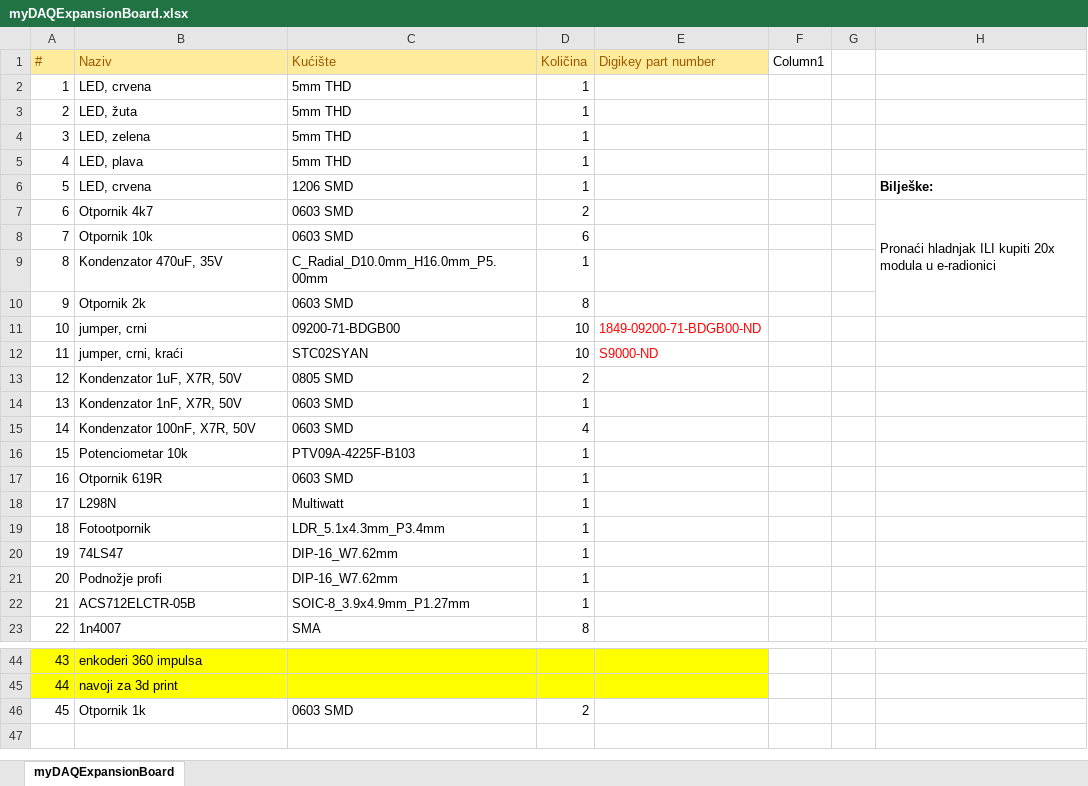
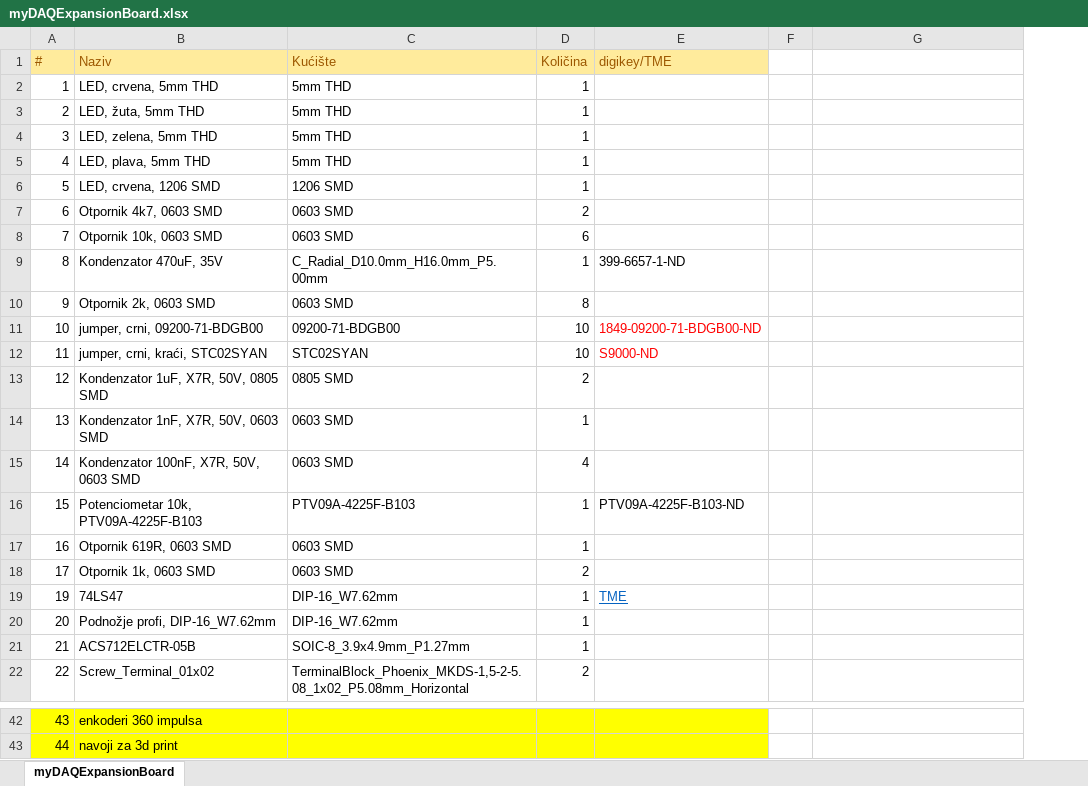
Before and after one commit to jkordek1/myDAQ-Expansion-Board, an Excel workbook: KiCAD files/myDAQExpansionBoard/bom/myDAQExpansionBoard.xlsx, sheet myDAQExpansionBoard, drawn as a sheet; only a part is shown, gaps mark what is left out; values as stored, in another font and other column widths than the file's, no borders; table styles not drawn; removed rows and columns are numbered as before the commit, all else as after; the diff covers the shown part only; the diff names each change by its address in the sheet, - before the commit and + after, or states it on an @@ line.

Commit message:
Update myDAQExpansionBoard.xlsx

```diff
--- a/KiCAD files/myDAQExpansionBoard/bom/myDAQExpansionBoard.xlsx (sheet myDAQExpansionBoard)
+++ b/KiCAD files/myDAQExpansionBoard/bom/myDAQExpansionBoard.xlsx (sheet myDAQExpansionBoard)
-column F (Column1), empty
-E1: Digikey part number
+E1: digikey/TME
-B2 (Naziv): LED, crvena
+B2 (Naziv): LED, crvena, 5mm THD
-B3 (Naziv): LED, žuta
+B3 (Naziv): LED, žuta, 5mm THD
-B4 (Naziv): LED, zelena
+B4 (Naziv): LED, zelena, 5mm THD
-B5 (Naziv): LED, plava
+B5 (Naziv): LED, plava, 5mm THD
-B6 (Naziv): LED, crvena
+B6 (Naziv): LED, crvena, 1206 SMD
-G6: Bilješke:
+G6: (empty)
-B7 (Naziv): Otpornik 4k7
+B7 (Naziv): Otpornik 4k7, 0603 SMD
-G7: Pronaći hladnjak ILI kupiti 20x modula u e-radionici
+G7: (empty)
-H7:H10 merged
-B8 (Naziv): Otpornik 10k
+B8 (Naziv): Otpornik 10k, 0603 SMD
-E9 (digikey/TME): (empty)
+E9 (digikey/TME): 399-6657-1-ND
-B10 (Naziv): Otpornik 2k
+B10 (Naziv): Otpornik 2k, 0603 SMD
-B11 (Naziv): jumper, crni
+B11 (Naziv): jumper, crni, 09200-71-BDGB00
-B12 (Naziv): jumper, crni, kraći
+B12 (Naziv): jumper, crni, kraći, STC02SYAN
-B13 (Naziv): Kondenzator 1uF, X7R, 50V
+B13 (Naziv): Kondenzator 1uF, X7R, 50V, 0805 SMD
-B14 (Naziv): Kondenzator 1nF, X7R, 50V
+B14 (Naziv): Kondenzator 1nF, X7R, 50V, 0603 SMD
-B15 (Naziv): Kondenzator 100nF, X7R, 50V
+B15 (Naziv): Kondenzator 100nF, X7R, 50V, 0603 SMD
-B16 (Naziv): Potenciometar 10k
+B16 (Naziv): Potenciometar 10k, PTV09A-4225F-B103
-E16 (digikey/TME): (empty)
+E16 (digikey/TME): PTV09A-4225F-B103-ND
-B17 (Naziv): Otpornik 619R
+B17 (Naziv): Otpornik 619R, 0603 SMD
-B18 (Naziv): L298N
+B18 (Naziv): Otpornik 1k, 0603 SMD
-C18 (Kućište): Multiwatt
+C18 (Kućište): 0603 SMD
-D18 (Količina): 1
+D18 (Količina): 2
-row 19: 18 | Fotootpornik | LDR_5.1x4.3mm_P3.4mm | 1
-E19 (digikey/TME): (empty)
+E19 (digikey/TME): TME
-B20 (Naziv): Podnožje profi
+B20 (Naziv): Podnožje profi, DIP-16_W7.62mm
-B22 (Naziv): 1n4007
+B22 (Naziv): Screw_Terminal_01x02
-C22 (Kućište): SMA
+C22 (Kućište): TerminalBlock_Phoenix_MKDS-1,5-2-5.08_1x02_P5.08mm_Horizontal
-D22 (Količina): 8
+D22 (Količina): 2
-row 46: 45 | Otpornik 1k | 0603 SMD | 2
```
Also changed, not shown: 1 removed row and 25 edited cells elsewhere in this sheet.
